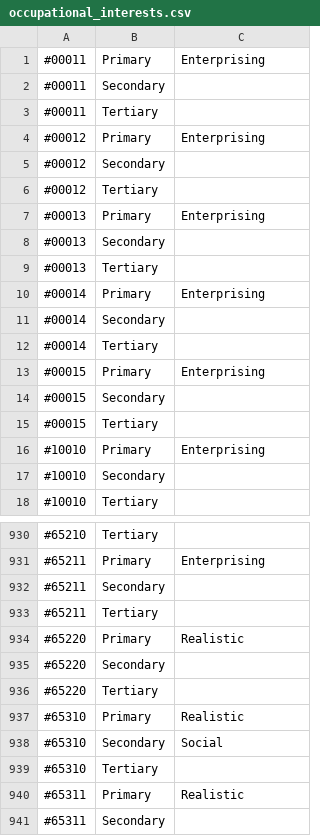
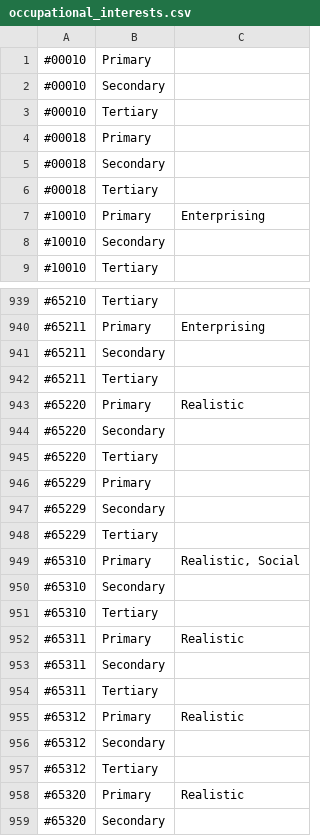
Before and after one commit to bcgov/workbc-ssot, a CSV file: migration/load/occupational_interests.csv, drawn as a sheet; only a part is shown, gaps mark what is left out; the shorter side is filled out with more unchanged rows; the diff covers the shown part only.

Commit message:
[NOC-290] Ingest updated Occupational_Interests_2023

```diff
--- a/migration/load/occupational_interests.csv
+++ b/migration/load/occupational_interests.csv
@@ -1,16 +1,7 @@
-#00011,Primary,Enterprising
-#00011,Secondary,
-#00011,Tertiary,
-#00012,Primary,Enterprising
-#00012,Secondary,
-#00012,Tertiary,
-#00013,Primary,Enterprising
-#00013,Secondary,
-#00013,Tertiary,
-#00014,Primary,Enterprising
-#00014,Secondary,
-#00014,Tertiary,
-#00015,Primary,Enterprising
-#00015,Secondary,
-#00015,Tertiary,
+#00010,Primary,
+#00010,Secondary,
+#00010,Tertiary,
+#00018,Primary,
+#00018,Secondary,
+#00018,Tertiary,
 #10010,Primary,Enterprising
@@ -936,4 +945,7 @@
 #65220,Tertiary,
-#65310,Primary,Realistic
-#65310,Secondary,Social
+#65229,Primary,
+#65229,Secondary,
+#65229,Tertiary,
+#65310,Primary,"Realistic, Social"
+#65310,Secondary,
 #65310,Tertiary,
```
Also changed, not shown: 24 added rows elsewhere in this file, migration/load/sources.csv, 3 other files.
